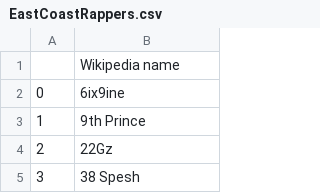
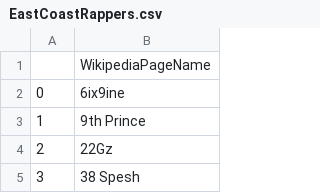
Before and after one commit to SocialComplexityLab/socialgraphs2023, a CSV file: files/EastCoastRappers.csv, drawn as a sheet; only a part is shown.

```diff
--- a/files/EastCoastRappers.csv
+++ b/files/EastCoastRappers.csv
@@ -1,2 +1,2 @@
-,Wikipedia name
+,WikipediaPageName
 0,6ix9ine
```
Also changed, not shown: files/WestCoastRappers.csv.
